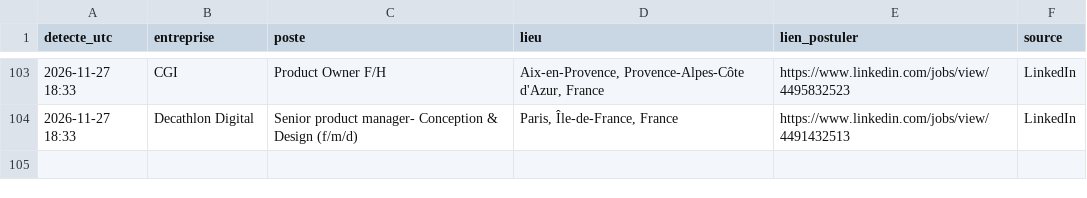
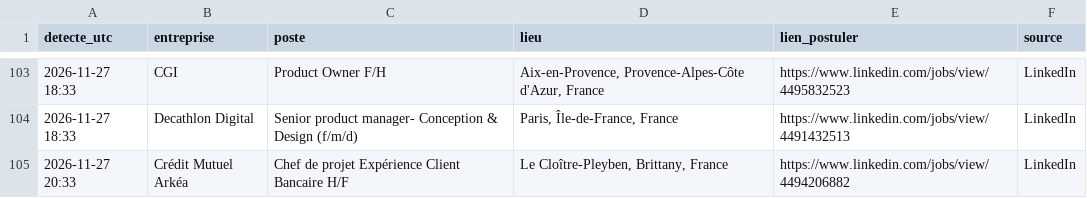
Before and after one commit to Ubaysd/job-watcher, a CSV file: offres.csv, drawn as a sheet; only a part is shown, gaps mark what is left out; the diff names each change by its address in the sheet, - before the commit and + after, or states it on an @@ line.

```diff
--- a/offres.csv
+++ b/offres.csv
+row 105: 2026-11-27 20:33 | Crédit Mutuel Arkéa | Chef de projet Expérience Client Bancaire H/F | Le Cloître-Pleyben, Brittany, France | https://www.linkedin.com/jobs/view/4494206882 | LinkedIn
```
Also changed, not shown: 1 other file.
